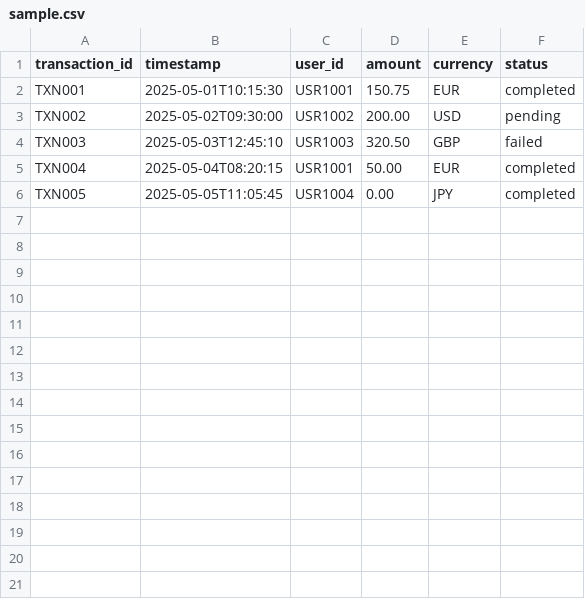
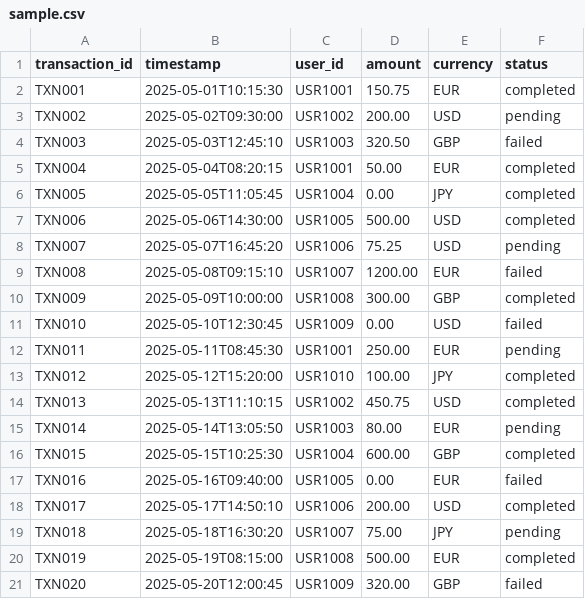
Before and after one commit to baketti/CSVDataAnalyzer, a CSV file: data/sample.csv, drawn as a sheet; the diff names each change by its address in the sheet, - before the commit and + after, or states it on an @@ line.

Commit message:
Add some test data

```diff
--- a/data/sample.csv
+++ b/data/sample.csv
+row 7: TXN006 | 2025-05-06T14:30:00 | USR1005 | 500.00 | USD | completed
+row 8: TXN007 | 2025-05-07T16:45:20 | USR1006 | 75.25 | USD | pending
+row 9: TXN008 | 2025-05-08T09:15:10 | USR1007 | 1200.00 | EUR | failed
+row 10: TXN009 | 2025-05-09T10:00:00 | USR1008 | 300.00 | GBP | completed
+row 11: TXN010 | 2025-05-10T12:30:45 | USR1009 | 0.00 | USD | failed
+row 12: TXN011 | 2025-05-11T08:45:30 | USR1001 | 250.00 | EUR | pending
+row 13: TXN012 | 2025-05-12T15:20:00 | USR1010 | 100.00 | JPY | completed
+row 14: TXN013 | 2025-05-13T11:10:15 | USR1002 | 450.75 | USD | completed
+row 15: TXN014 | 2025-05-14T13:05:50 | USR1003 | 80.00 | EUR | pending
+row 16: TXN015 | 2025-05-15T10:25:30 | USR1004 | 600.00 | GBP | completed
+row 17: TXN016 | 2025-05-16T09:40:00 | USR1005 | 0.00 | EUR | failed
+row 18: TXN017 | 2025-05-17T14:50:10 | USR1006 | 200.00 | USD | completed
+row 19: TXN018 | 2025-05-18T16:30:20 | USR1007 | 75.00 | JPY | pending
+row 20: TXN019 | 2025-05-19T08:15:00 | USR1008 | 500.00 | EUR | completed
+row 21: TXN020 | 2025-05-20T12:00:45 | USR1009 | 320.00 | GBP | failed
```
